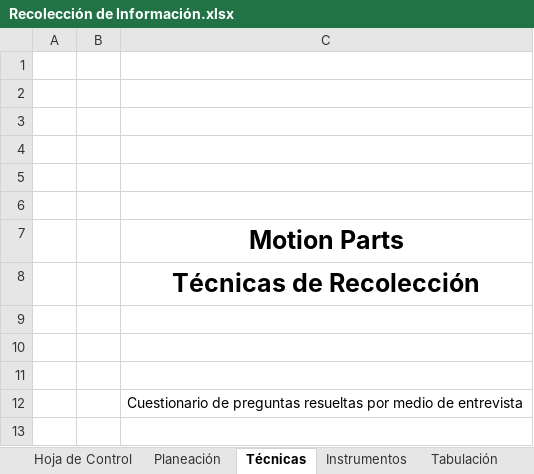
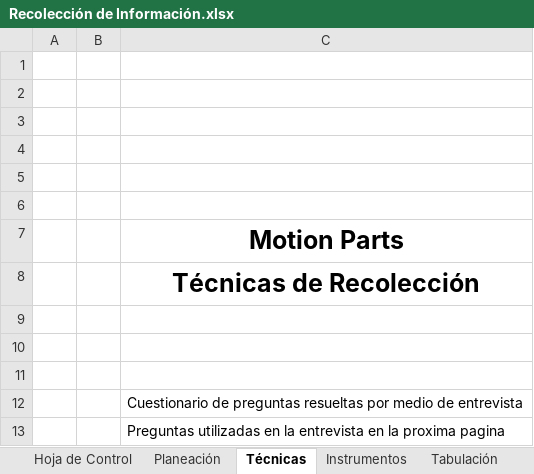
Before and after one commit to SanR1o/SENA, an Excel workbook: TRIMESTRE I/03_RECOLECCION DE INFORMACION/Recolección de Información.xlsx, sheet Técnicas, drawn as a sheet; values as stored, in another font and other column widths than the file's, no borders; the diff names each change by its address in the sheet, - before the commit and + after, or states it on an @@ line.

```diff
--- a/TRIMESTRE I/03_RECOLECCION DE INFORMACION/Recolección de Información.xlsx (sheet Técnicas)
+++ b/TRIMESTRE I/03_RECOLECCION DE INFORMACION/Recolección de Información.xlsx (sheet Técnicas)
+row 13:  |  | Preguntas utilizadas en la entrevista en la proxima pagina
```
Also changed, not shown: sheet Análisis, sheet Planeación, sheet Hoja de Control, other sheet tabs, TRIMESTRE I/04_REQUISITOS FUNCIONALES Y NO FUNCIONALES/Requerimientos.xlsx, 7 other files.
